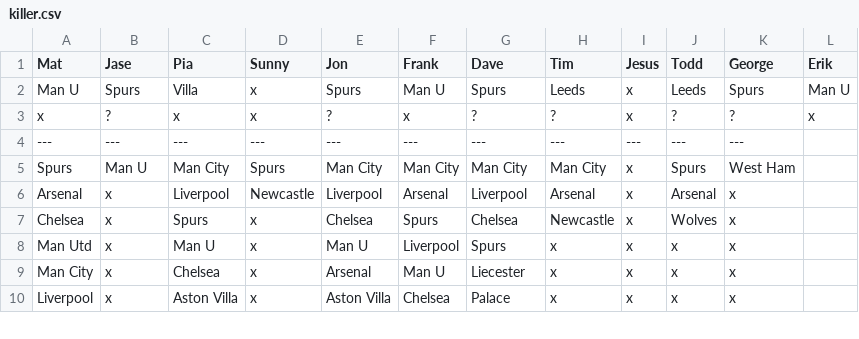
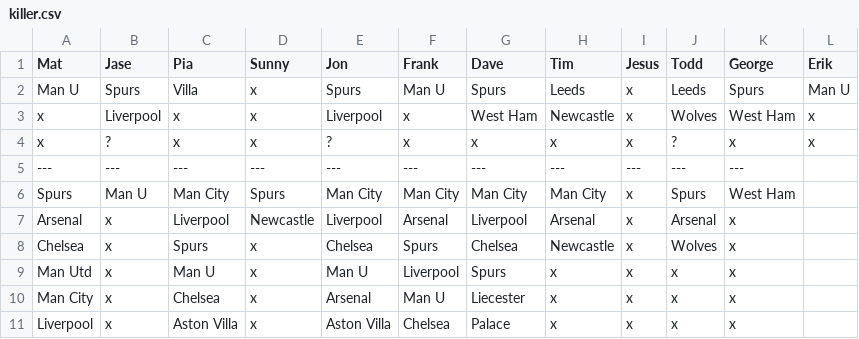
Before and after one commit to matbroughty/fffc, a CSV file: data/killer.csv, drawn as a sheet; only a part is shown.

```diff
--- a/data/killer.csv
+++ b/data/killer.csv
@@ -2,3 +2,4 @@ Mat,Jase,Pia,Sunny,Jon,Frank,Dave,Tim,Jesus,Todd,George,Erik
 Man U,Spurs,Villa,x,Spurs,Man U,Spurs,Leeds,x,Leeds,Spurs,Man U
-x,?,x,x,?,x,?,?,x,?,?,x
+x,Liverpool,x,x,Liverpool,x,West Ham,Newcastle,x,Wolves,West Ham,x
+x,?,x,x,?,x,x,x,x,?,x,x
 ---,---,---,---,---,---,---,---,---,---,---
```
Also changed, not shown: 1 other file.
